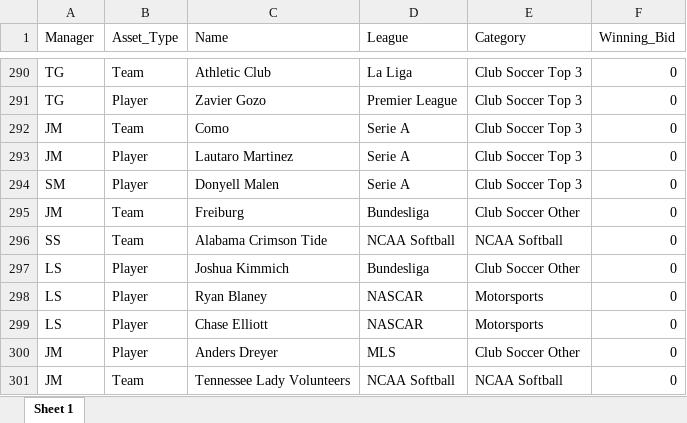
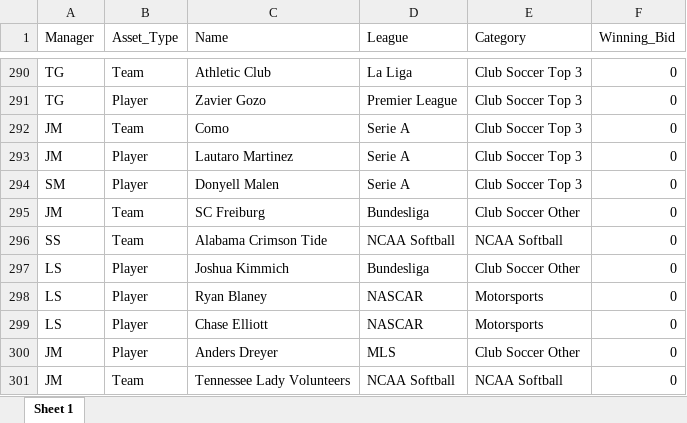
Before and after one commit to smeredith15/whul, an Excel workbook: Master_Drafted_Assets.xlsx, sheet Sheet 1, drawn as a sheet; only a part is shown, gaps mark what is left out; values as stored, in another font and other column widths than the file's, no borders; the diff names each change by its address in the sheet, - before the commit and + after, or states it on an @@ line.

Commit message:
Add files via upload

```diff
--- a/Master_Drafted_Assets.xlsx (sheet Sheet 1)
+++ b/Master_Drafted_Assets.xlsx (sheet Sheet 1)
-C295 (Name): Freiburg
+C295 (Name): SC Freiburg
```
